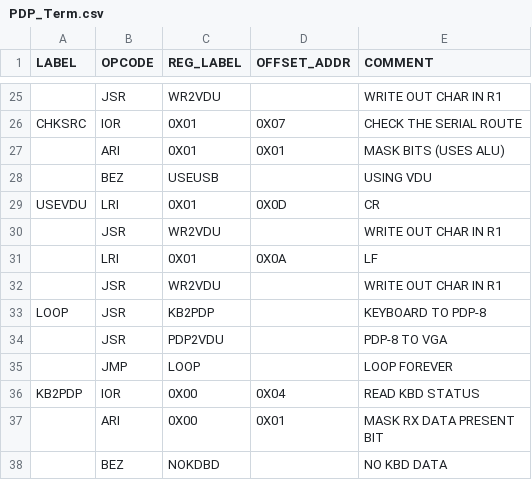
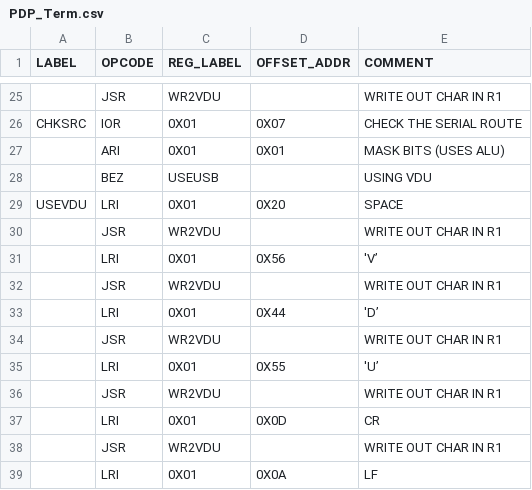
Before and after one commit to douggilliland/Retro-Computers, a CSV file: PDP-8/PDP8_OpenCores/RETRO-EP4CE15_CYCLONE_IV_VDU/ANSITerm/IOP16/IOP16_ASSEMBLER/PDP_Term/PDP_Term.csv, drawn as a sheet; only a part is shown, gaps mark what is left out; the shorter side is filled out with more unchanged rows.

```diff
--- a/PDP-8/PDP8_OpenCores/RETRO-EP4CE15_CYCLONE_IV_VDU/ANSITerm/IOP16/IOP16_ASSEMBLER/PDP_Term/PDP_Term.csv
+++ b/PDP-8/PDP8_OpenCores/RETRO-EP4CE15_CYCLONE_IV_VDU/ANSITerm/IOP16/IOP16_ASSEMBLER/PDP_Term/PDP_Term.csv
@@ -28,3 +28,11 @@ CHKSRC,IOR,0X01,0X07,CHECK THE SERIAL ROUTE
 ,BEZ,USEUSB,,USING VDU
-USEVDU,LRI,0X01,0X0D,CR
+USEVDU,LRI,0X01,0X20,SPACE
+,JSR,WR2VDU,,WRITE OUT CHAR IN R1
+,LRI,0X01,0X56,'V’
+,JSR,WR2VDU,,WRITE OUT CHAR IN R1
+,LRI,0X01,0X44,'D’
+,JSR,WR2VDU,,WRITE OUT CHAR IN R1
+,LRI,0X01,0X55,'U’
+,JSR,WR2VDU,,WRITE OUT CHAR IN R1
+,LRI,0X01,0X0D,CR
 ,JSR,WR2VDU,,WRITE OUT CHAR IN R1
```
Also changed, not shown: 20 other files.
